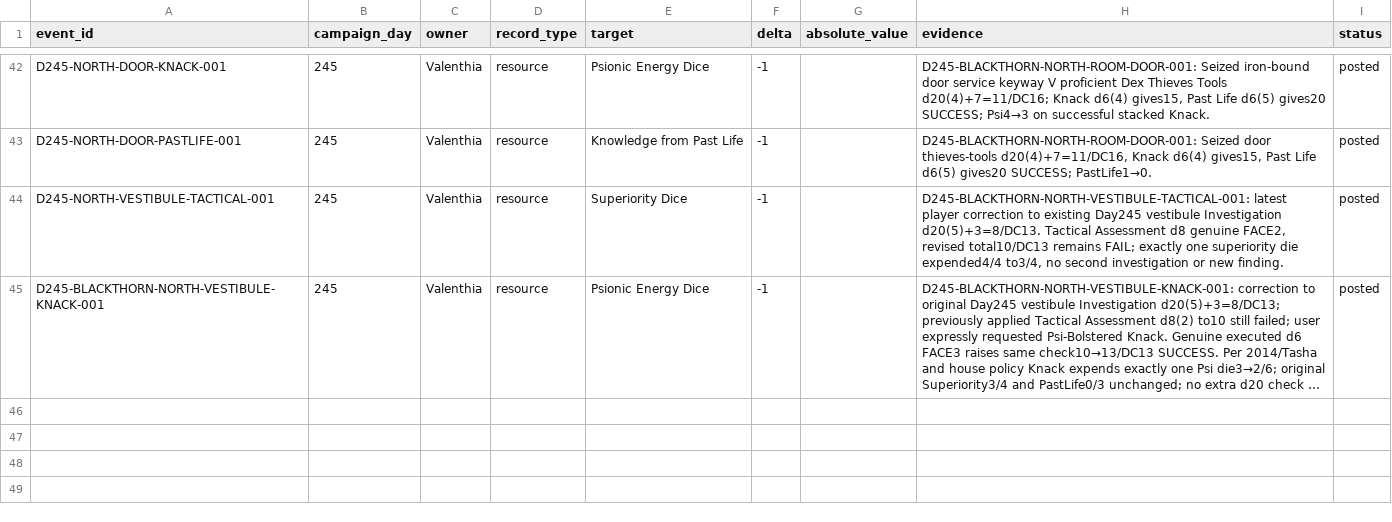
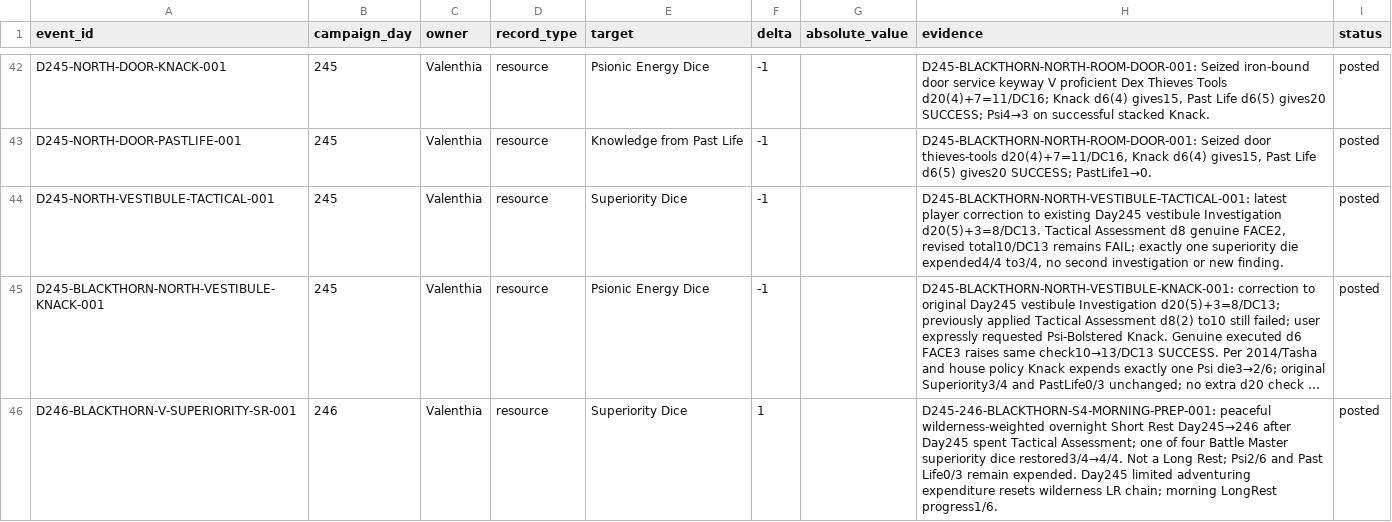
Before and after one commit to coolcop17409-wq/new-dnd-world-campaign, a CSV file: data/characters/events.csv, drawn as a sheet; only a part is shown, gaps mark what is left out; long unchanged cells end in …; the diff names each change by its address in the sheet, - before the commit and + after, or states it on an @@ line.

Commit message:
Play Day245-246: return for daylight S-4 descent setup and overnight Short Rest

```diff
--- a/data/characters/events.csv
+++ b/data/characters/events.csv
+row 46: D246-BLACKTHORN-V-SUPERIORITY-SR-001 | 246 | Valenthia | resource | Superiority Dice | 1 |  | D245-246-BLACKTHORN-S4-MORNING-PREP-001: peaceful wilderness-weighted overnight Short Rest Day245→246 after Day245 spent Tactical Assessment; one of four Battle Master superiority dice restored3/4→4/4. Not a Long Rest; Psi2/6 and Past Life0/3 remain expended. Day245 limited adventuring expenditure resets wilderness LR chain; morning LongRest progress1/6. | posted
```
